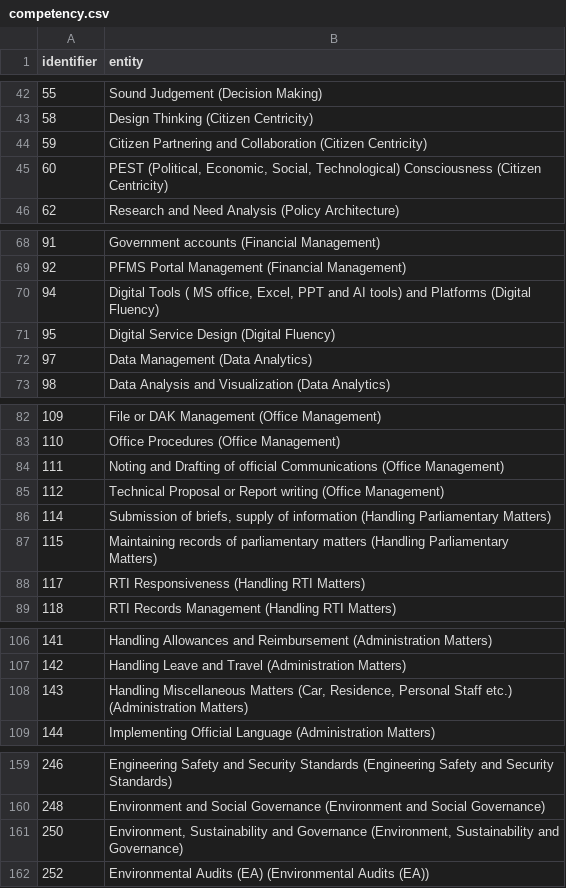
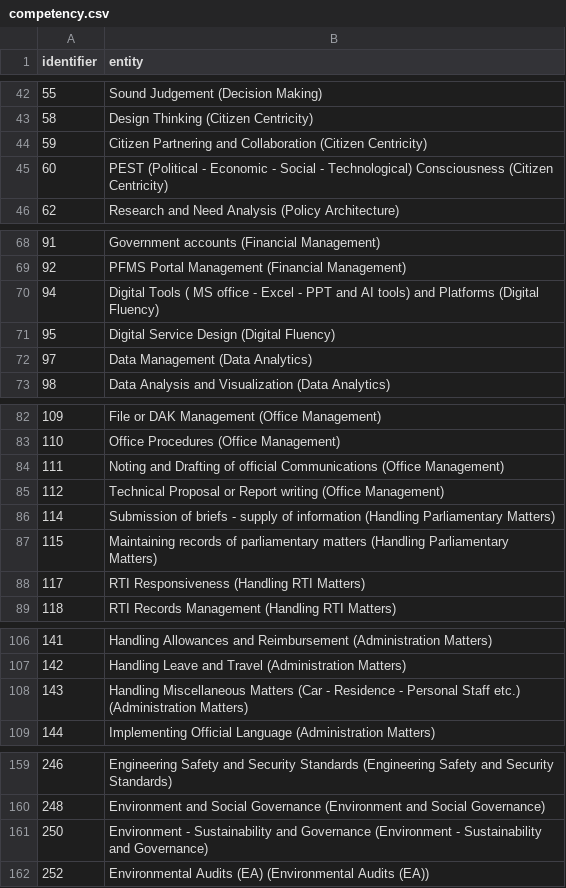
Before and after one commit to borkarsaish65/mentoring, a CSV file: src/scripts/createEntitiesAndTypes/competency.csv, drawn as a sheet; only a part is shown, gaps mark what is left out.

Commit message:
changes in competency csv

```diff
--- a/src/scripts/createEntitiesAndTypes/competency.csv
+++ b/src/scripts/createEntitiesAndTypes/competency.csv
@@ -44,3 +44,3 @@ identifier,entity
 59,Citizen Partnering and Collaboration (Citizen Centricity)
-60,"PEST (Political, Economic, Social, Technological) Consciousness (Citizen Centricity)"
+60,"PEST (Political - Economic - Social - Technological) Consciousness (Citizen Centricity)"
 62,Research and Need Analysis (Policy Architecture)
@@ -69,3 +69,3 @@ identifier,entity
 92,PFMS Portal Management (Financial Management)
-94,"Digital Tools ( MS office, Excel, PPT and AI tools) and Platforms (Digital Fluency)"
+94,"Digital Tools ( MS office - Excel - PPT and AI tools) and Platforms (Digital Fluency)"
 95,Digital Service Design (Digital Fluency)
@@ -85,3 +85,3 @@ identifier,entity
 112,Technical Proposal or Report writing (Office Management)
-114,"Submission of briefs, supply of information (Handling Parliamentary Matters)"
+114,"Submission of briefs - supply of information (Handling Parliamentary Matters)"
 115,Maintaining records of parliamentary matters (Handling Parliamentary Matters)
@@ -107,3 +107,3 @@ identifier,entity
 142,Handling Leave and Travel (Administration Matters)
-143,"Handling Miscellaneous Matters (Car, Residence, Personal Staff etc.) (Administration Matters)"
+143,"Handling Miscellaneous Matters (Car - Residence - Personal Staff etc.) (Administration Matters)"
 144,Implementing Official Language (Administration Matters)
@@ -160,3 +160,3 @@ identifier,entity
 248,Environment and Social Governance (Environment and Social Governance)
-250,"Environment, Sustainability and Governance (Environment, Sustainability and Governance)"
+250,"Environment - Sustainability and Governance (Environment - Sustainability and Governance)"
 252,Environmental Audits (EA) (Environmental Audits (EA))
```
